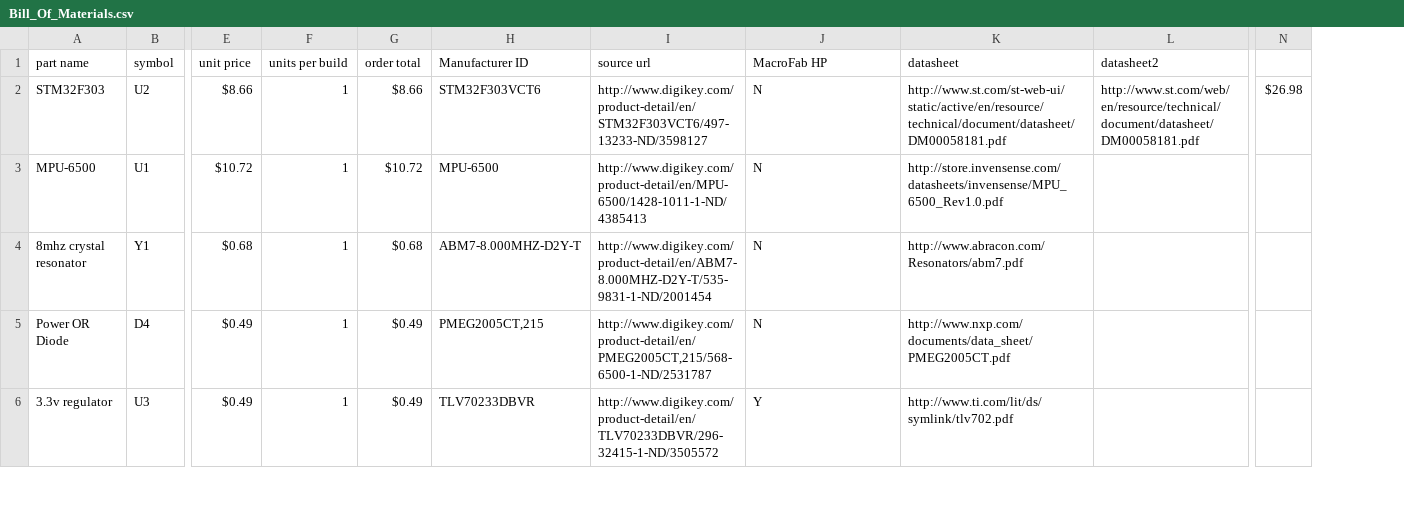
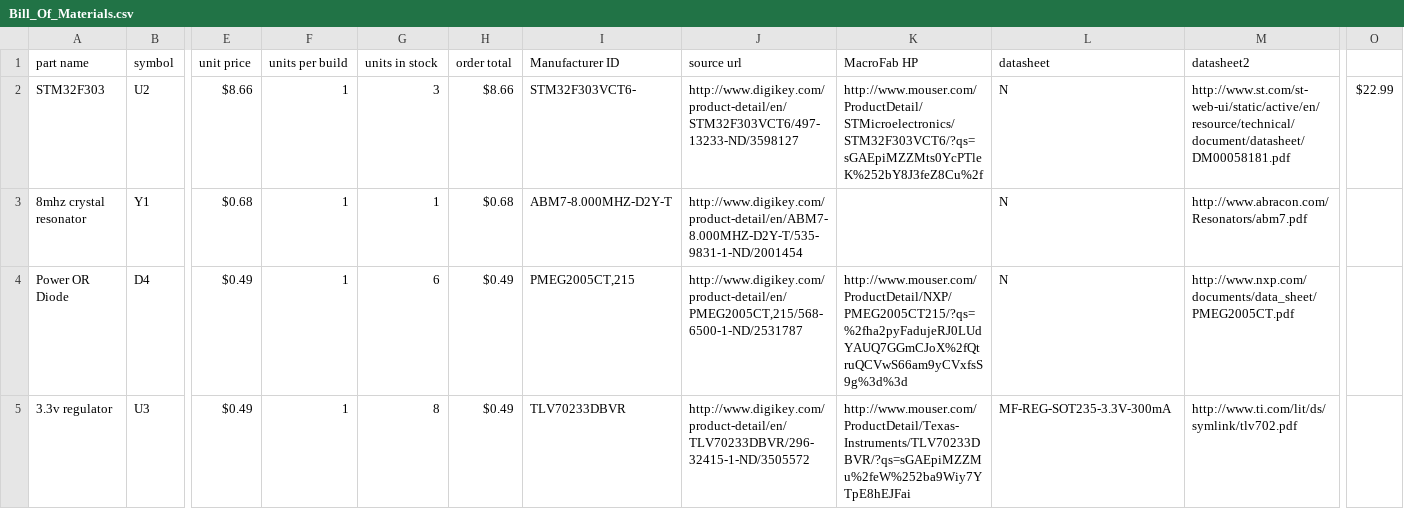
Before and after one commit to chickadee-tech/f3fc, a CSV file: pcb/Bill_Of_Materials.csv, drawn as a sheet; only a part is shown, gaps mark what is left out; removed rows and columns are numbered as before the commit, all else as after; rows hold the shown columns only; the diff covers the shown part only; the diff names each change by its address in the sheet, - before the commit and + after, or states it on an @@ line.

```diff
--- a/pcb/Bill_Of_Materials.csv
+++ b/pcb/Bill_Of_Materials.csv
+column G (units in stock), rows 2-5: 3 | 1 | 6 | 8
-column N, row 2: $26.98
+column O, row 2: $22.99
-I2 (Manufacturer ID): STM32F303VCT6
+I2 (Manufacturer ID): STM32F303VCT6-
-K2 (MacroFab HP): N
+K2 (MacroFab HP): http://www.mouser.com/ProductDetail/STMicroelectronics/STM32F303VCT6/?qs=sGAEpiMZZMts0YcPTleK%252bY8J3feZ8Cu%2f
-L2 (datasheet): http://www.st.com/st-web-ui/static/active/en/resource/technical/document/datasheet/DM00058181.pdf
+L2 (datasheet): N
-M2 (datasheet2): http://www.st.com/web/en/resource/technical/document/datasheet/DM00058181.pdf
+M2 (datasheet2): http://www.st.com/st-web-ui/static/active/en/resource/technical/document/datasheet/DM00058181.pdf
-row 3: MPU-6500 | U1 | $10.72 | 1 | $10.72 | MPU-6500 | http://www.digikey.com/product-detail/en/MPU-6500/1428-1011-1-ND/4385413 | N | http://store.invensense.com/datasheets/invensense/MPU_6500_Rev1.0.pdf
-K3 (MacroFab HP): N
+K3 (MacroFab HP): (empty)
-L3 (datasheet): http://www.abracon.com/Resonators/abm7.pdf
+L3 (datasheet): N
-M3 (datasheet2): (empty)
+M3 (datasheet2): http://www.abracon.com/Resonators/abm7.pdf
-K4 (MacroFab HP): N
+K4 (MacroFab HP): http://www.mouser.com/ProductDetail/NXP/PMEG2005CT215/?qs=%2fha2pyFadujeRJ0LUdYAUQ7GGmCJoX%2fQtruQCVwS66am9yCVxfsS9g%3d%3d
-L4 (datasheet): http://www.nxp.com/documents/data_sheet/PMEG2005CT.pdf
+L4 (datasheet): N
-M4 (datasheet2): (empty)
+M4 (datasheet2): http://www.nxp.com/documents/data_sheet/PMEG2005CT.pdf
-K5 (MacroFab HP): Y
+K5 (MacroFab HP): http://www.mouser.com/ProductDetail/Texas-Instruments/TLV70233DBVR/?qs=sGAEpiMZZMu%2feW%252ba9Wiy7YTpE8hEJFai
-L5 (datasheet): http://www.ti.com/lit/ds/symlink/tlv702.pdf
+L5 (datasheet): MF-REG-SOT235-3.3V-300mA
-M5 (datasheet2): (empty)
+M5 (datasheet2): http://www.ti.com/lit/ds/symlink/tlv702.pdf
```
Also changed, not shown: 4 added rows, 3 removed rows and 57 edited cells elsewhere in this file, 18 other files.
